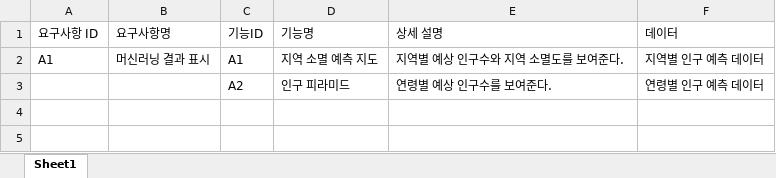
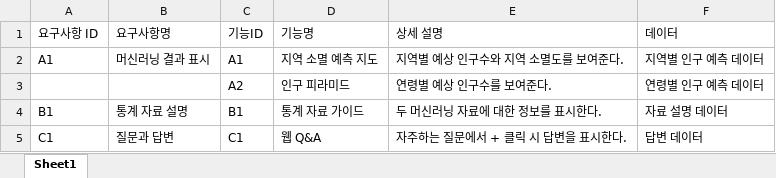
Before and after one commit to CHAESOOBYUNG/ml_project_analysis, an Excel workbook: 프로젝트 문서/요구사항 정의서.xlsx, sheet Sheet1, drawn as a sheet; values as stored, in another font and other column widths than the file's, no borders; the diff names each change by its address in the sheet, - before the commit and + after, or states it on an @@ line.

```diff
--- a/프로젝트 문서/요구사항 정의서.xlsx (sheet Sheet1)
+++ b/프로젝트 문서/요구사항 정의서.xlsx (sheet Sheet1)
+row 4: B1 | 통계 자료 설명 | B1 | 통계 자료 가이드 | 두 머신러닝 자료에 대한 정보를 표시한다. | 자료 설명 데이터
+row 5: C1 | 질문과 답변 | C1 | 웹 Q&A | 자주하는 질문에서 + 클릭 시 답변을 표시한다. | 답변 데이터
```
Also changed, not shown: 2 other files.
